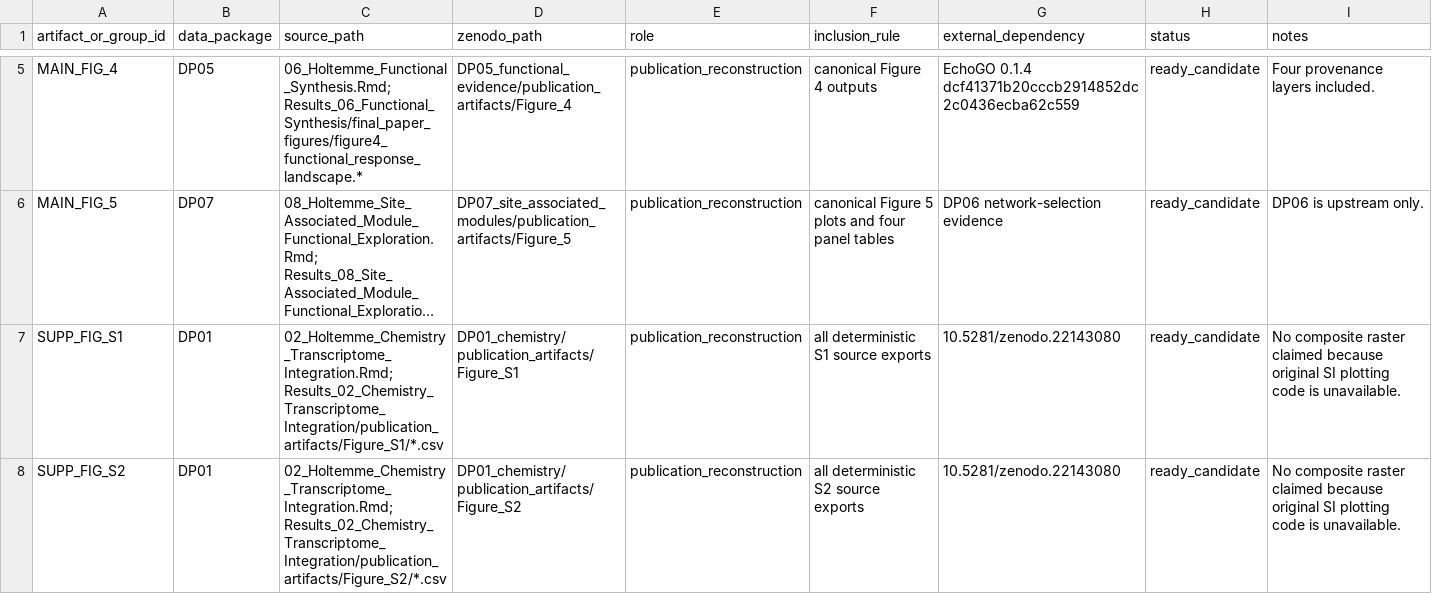
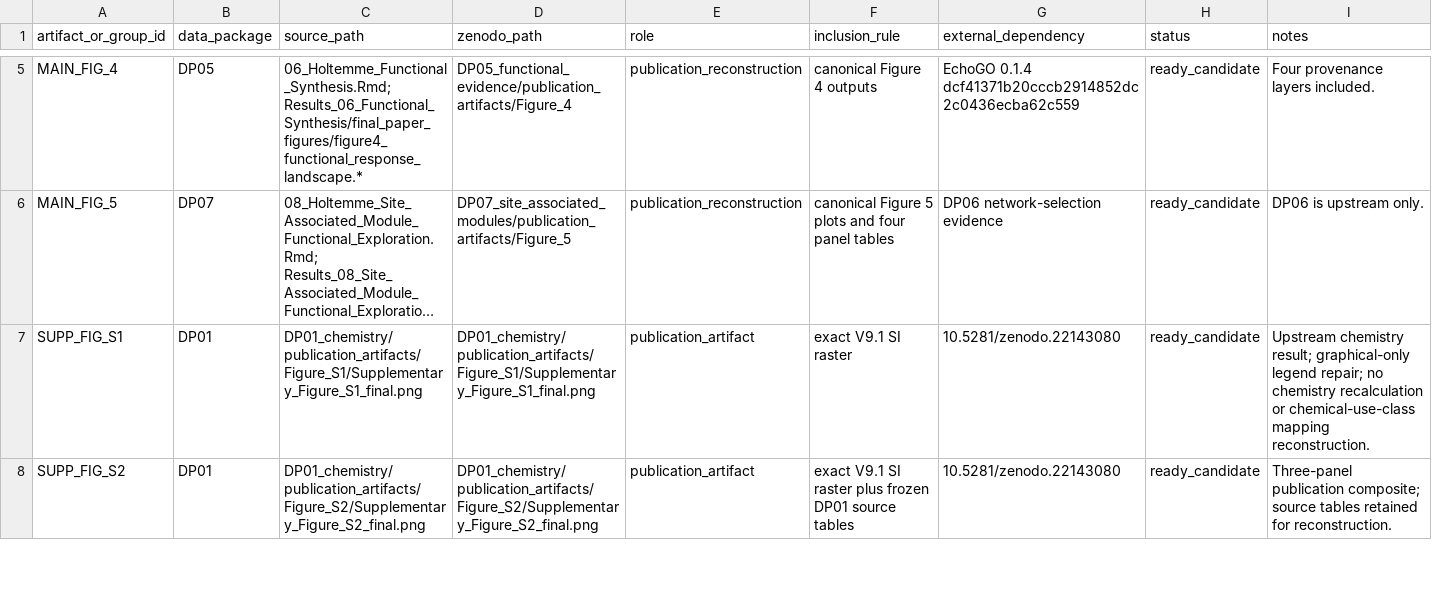
Before and after one commit to miloes114/holtemme-gammarus-ecotoxicogenomics, a TSV file: config/zenodo_deposit_manifest.tsv, drawn as a sheet; only a part is shown, gaps mark what is left out; long unchanged cells end in …; the diff covers the shown part only; the diff names each change by its address in the sheet, - before the commit and + after, or states it on an @@ line.

Commit message:
Finalize supplementary-figure provenance for v1.0.0 release

```diff
--- a/config/zenodo_deposit_manifest.tsv
+++ b/config/zenodo_deposit_manifest.tsv
-C7 (source_path): 02_Holtemme_Chemistry_Transcriptome_Integration.Rmd; Results_02_Chemistry_Transcriptome_Integration/publication_artifacts/Figure_S1/*.csv
+C7 (source_path): DP01_chemistry/publication_artifacts/Figure_S1/Supplementary_Figure_S1_final.png
-D7 (zenodo_path): DP01_chemistry/publication_artifacts/Figure_S1
+D7 (zenodo_path): DP01_chemistry/publication_artifacts/Figure_S1/Supplementary_Figure_S1_final.png
-E7:E8 (role): publication_reconstruction
+E7:E8 (role): publication_artifact
-F7 (inclusion_rule): all deterministic S1 source exports
+F7 (inclusion_rule): exact V9.1 SI raster
-I7 (notes): No composite raster claimed because original SI plotting code is unavailable.
+I7 (notes): Upstream chemistry result; graphical-only legend repair; no chemistry recalculation or chemical-use-class mapping reconstruction.
-C8 (source_path): 02_Holtemme_Chemistry_Transcriptome_Integration.Rmd; Results_02_Chemistry_Transcriptome_Integration/publication_artifacts/Figure_S2/*.csv
+C8 (source_path): DP01_chemistry/publication_artifacts/Figure_S2/Supplementary_Figure_S2_final.png
-D8 (zenodo_path): DP01_chemistry/publication_artifacts/Figure_S2
+D8 (zenodo_path): DP01_chemistry/publication_artifacts/Figure_S2/Supplementary_Figure_S2_final.png
-F8 (inclusion_rule): all deterministic S2 source exports
+F8 (inclusion_rule): exact V9.1 SI raster plus frozen DP01 source tables
-I8 (notes): No composite raster claimed because original SI plotting code is unavailable.
+I8 (notes): Three-panel publication composite; source tables retained for reconstruction.
```
Also changed, not shown: 5 edited cells elsewhere in this file, config/plot_registry.tsv, config/publication_artifact_registry.tsv, 4 other files.
